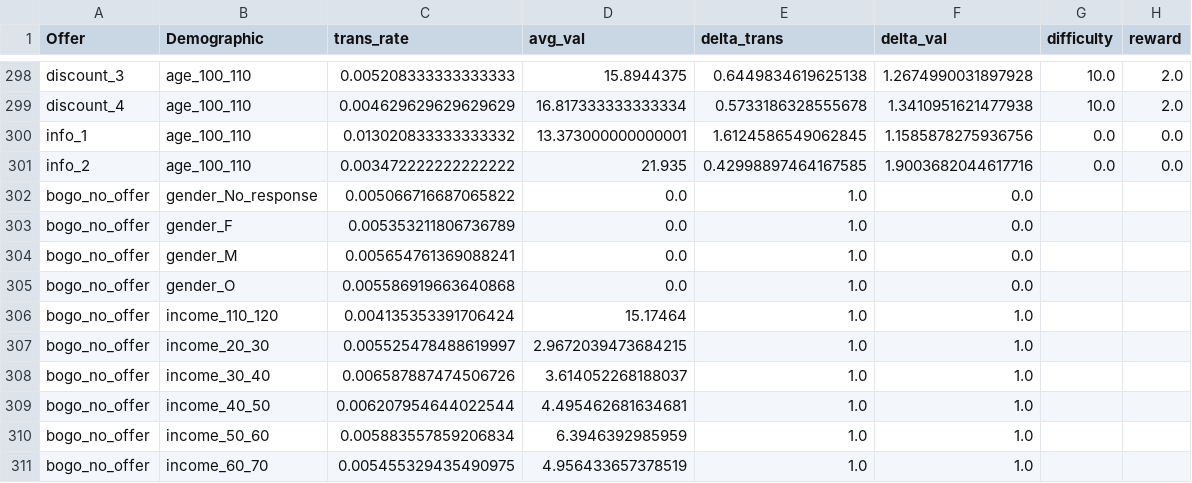
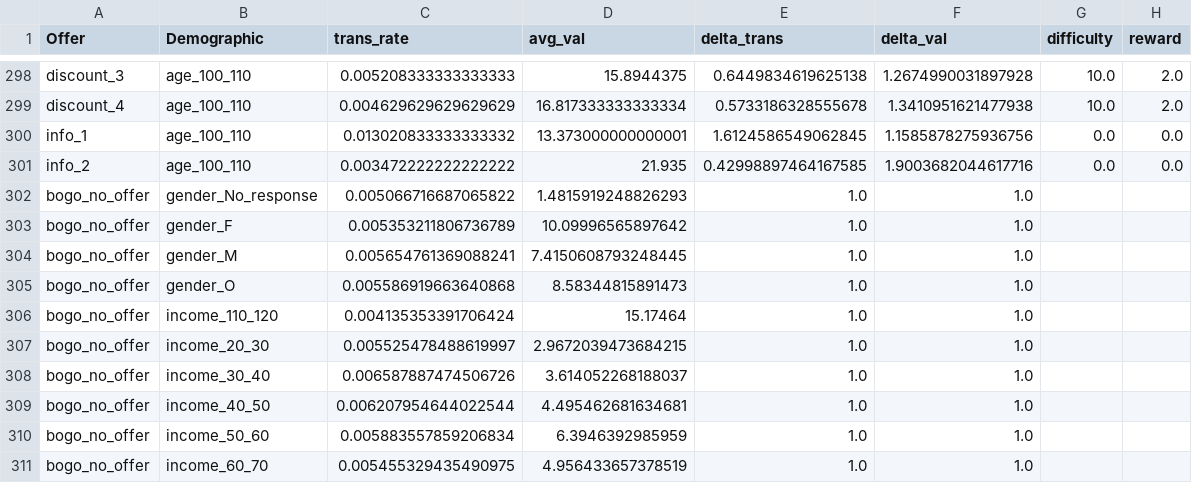
Before and after one commit to ismith1024/Udacity_Capstone, a CSV file: findings.csv, drawn as a sheet; only a part is shown, gaps mark what is left out.

```diff
--- a/findings.csv
+++ b/findings.csv
@@ -301,6 +301,6 @@ info_1,age_100_110,0.013020833333333332,13.373000000000001,1.6124586549062845,1.
 info_2,age_100_110,0.003472222222222222,21.935,0.42998897464167585,1.9003682044617716,0.0,0.0
-bogo_no_offer,gender_No_response,0.005066716687065822,0.0,1.0,0.0,,
-bogo_no_offer,gender_F,0.005353211806736789,0.0,1.0,0.0,,
-bogo_no_offer,gender_M,0.005654761369088241,0.0,1.0,0.0,,
-bogo_no_offer,gender_O,0.005586919663640868,0.0,1.0,0.0,,
+bogo_no_offer,gender_No_response,0.005066716687065822,1.4815919248826293,1.0,1.0,,
+bogo_no_offer,gender_F,0.005353211806736789,10.09996565897642,1.0,1.0,,
+bogo_no_offer,gender_M,0.005654761369088241,7.4150608793248445,1.0,1.0,,
+bogo_no_offer,gender_O,0.005586919663640868,8.58344815891473,1.0,1.0,,
 bogo_no_offer,income_110_120,0.004135353391706424,15.17464,1.0,1.0,,
```
Also changed, not shown: findings2.csv, 8 other files.
